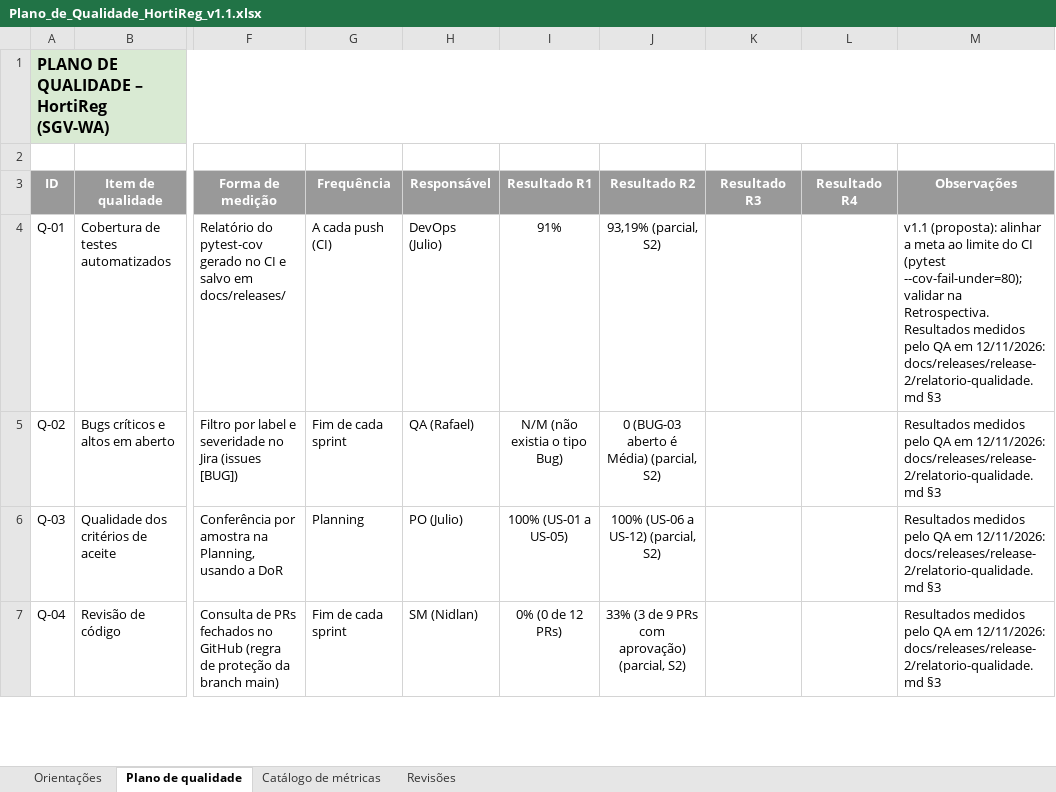
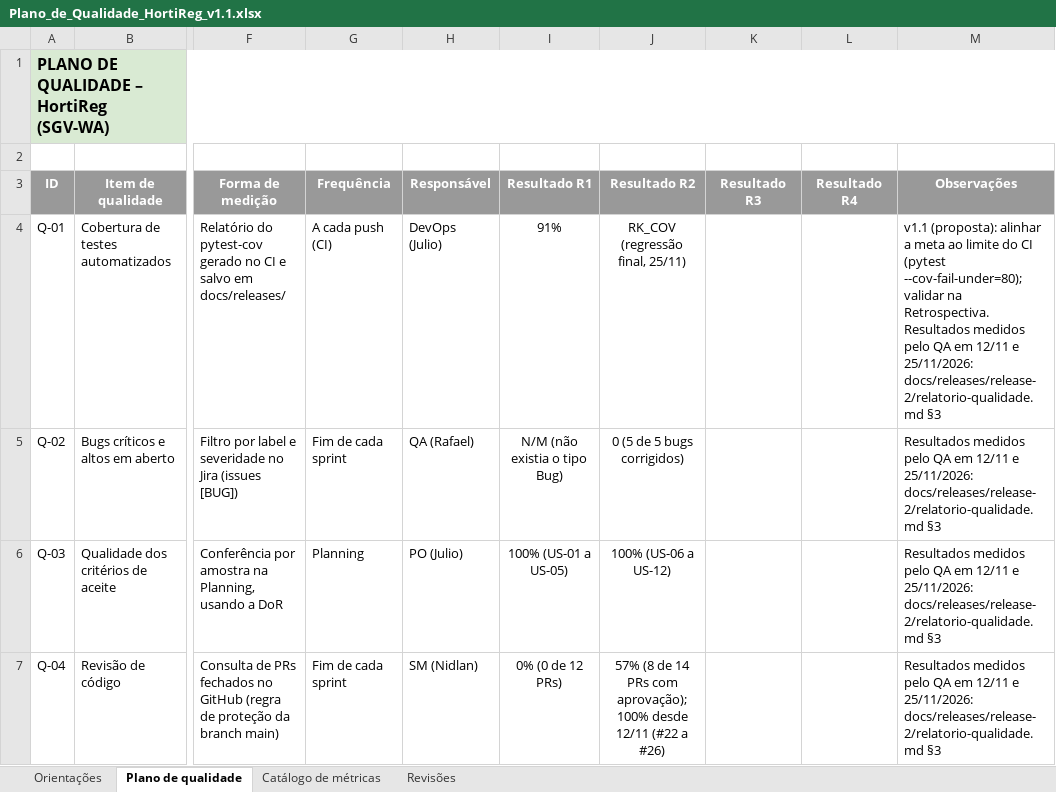
Before and after one commit to Rafaelszc/HortiReg, an Excel workbook: docs/planos/Plano_de_Qualidade_HortiReg_v1.1.xlsx, sheet Plano de qualidade, drawn as a sheet; only a part is shown, gaps mark what is left out; values as stored, in another font and other column widths than the file's, no borders; the diff covers the shown part only; the diff names each change by its address in the sheet, - before the commit and + after, or states it on an @@ line.

```diff
--- a/docs/planos/Plano_de_Qualidade_HortiReg_v1.1.xlsx (sheet Plano de qualidade)
+++ b/docs/planos/Plano_de_Qualidade_HortiReg_v1.1.xlsx (sheet Plano de qualidade)
-J4 (Resultado R2): 93,19% (parcial, S2)
+J4 (Resultado R2): RK_COV (regressão final, 25/11)
-M4 (Observações): …QA em 12/11/2026: docs/releases/release-2/relatorio-qualidade.md §3
+M4 (Observações): …QA em 12/11 e 25/11/2026: docs/releases/release-2/relatorio-qualidade.md §3
-J5 (Resultado R2): 0 (BUG-03 aberto é Média) (parcial, S2)
+J5 (Resultado R2): 0 (5 de 5 bugs corrigidos)
-M5:M7 (Observações): …QA em 12/11/2026: docs/releases/release-2/relatorio-qualidade.md §3
+M5:M7 (Observações): …QA em 12/11 e 25/11/2026: docs/releases/release-2/relatorio-qualidade.md §3
-J6 (Resultado R2): 100% (US-06 a US-12) (parcial, S2)
+J6 (Resultado R2): 100% (US-06 a US-12)
-J7 (Resultado R2): 33% (3 de 9 PRs com aprovação) (parcial, S2)
+J7 (Resultado R2): 57% (8 de 14 PRs com aprovação); 100% desde 12/11 (#22 a #26)
```
Also changed, not shown: 23 edited cells elsewhere in this sheet, sheet Revisões, docs/planos/Definition_of_Done_HortiReg_v1.1.xlsx, 5 other files.
